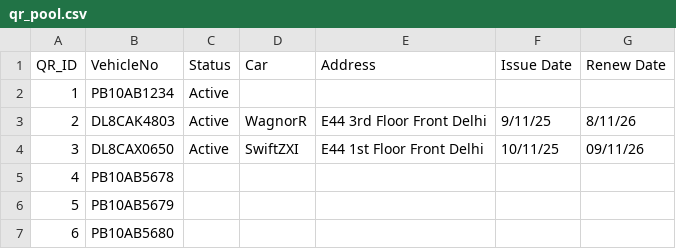
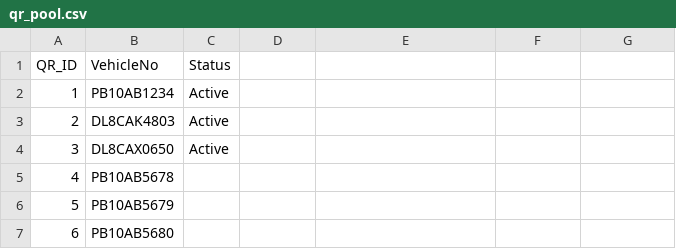
Before and after one commit to gridcops/reneigo-scan-form, a CSV file: qr_pool.csv, drawn as a sheet; only a part is shown.

Commit message:
Update qr_pool.csv

```diff
--- a/qr_pool.csv
+++ b/qr_pool.csv
@@ -1,5 +1,5 @@
-QR_ID,VehicleNo,Status,Car,Address,Issue Date,Renew Date
+QR_ID,VehicleNo,Status,
 1,PB10AB1234,Active,
-2,DL8CAK4803,Active,WagnorR,E44 3rd Floor Front Delhi,9/11/25,8/11/26
-3,DL8CAX0650,Active,SwiftZXI,E44 1st Floor Front Delhi,10/11/25,09/11/26
+2,DL8CAK4803,Active,
+3,DL8CAX0650,Active,
 4,PB10AB5678,,
```
